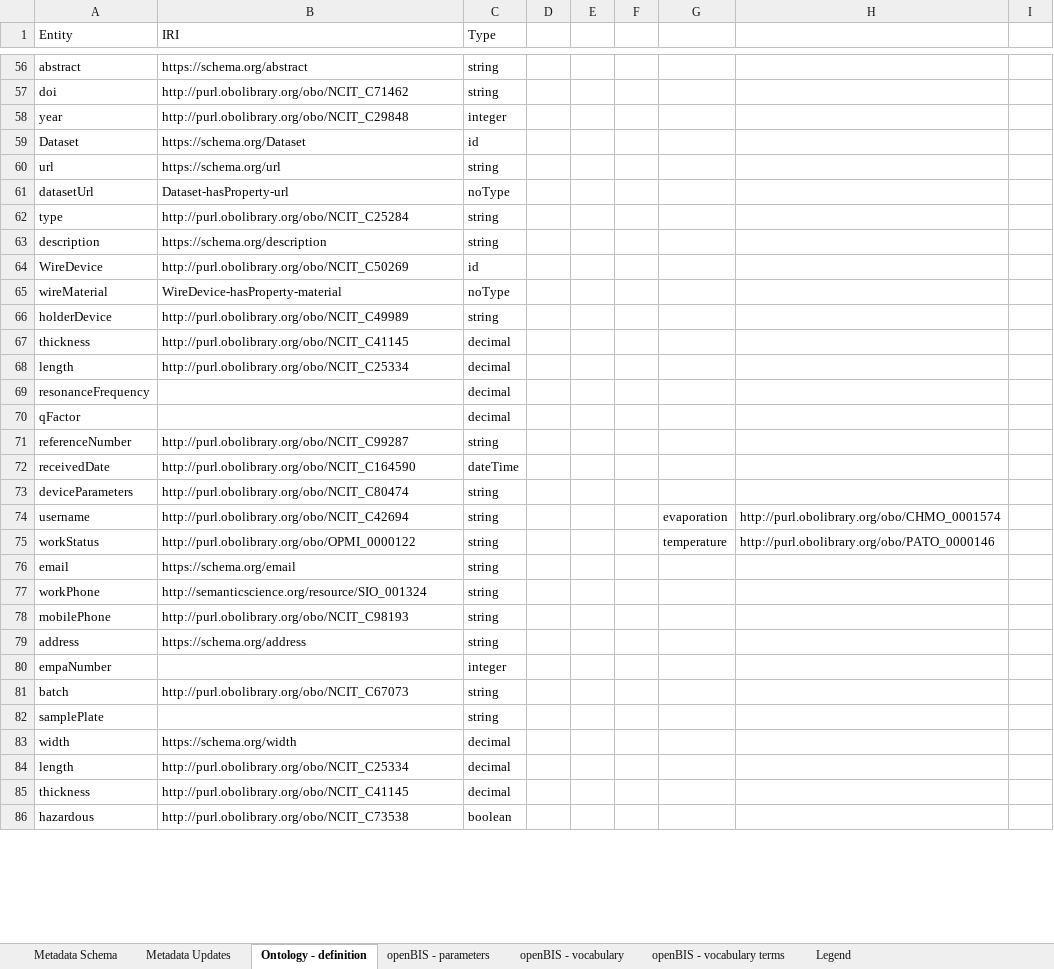
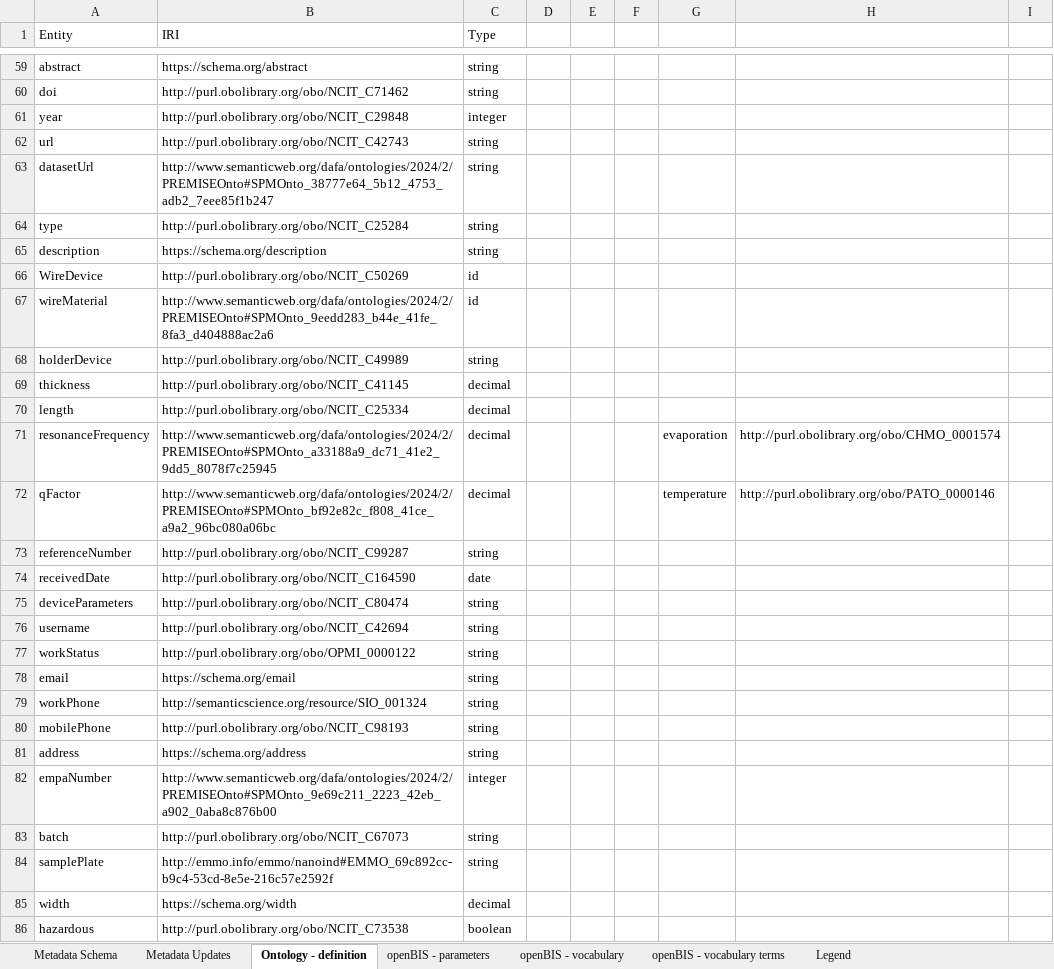
Before and after one commit to nanotech-empa/nanotech-premise, an Excel workbook: Metadata_Schema_for_openBIS.xlsx, sheet Ontology - definition, drawn as a sheet; only a part is shown, gaps mark what is left out; values as stored, in another font and other column widths than the file's, no cell formats; table styles not drawn; removed rows and columns are numbered as before the commit, all else as after; the diff covers the shown part only; the diff names each change by its address in the sheet, - before the commit and + after, or states it on an @@ line.

```diff
--- a/Metadata_Schema_for_openBIS.xlsx (sheet Ontology - definition)
+++ b/Metadata_Schema_for_openBIS.xlsx (sheet Ontology - definition)
-row 59: Dataset | https://schema.org/Dataset | id
-B62 (IRI): https://schema.org/url
+B62 (IRI): http://purl.obolibrary.org/obo/NCIT_C42743
-B63 (IRI): Dataset-hasProperty-url
+B63 (IRI): http://www.semanticweb.org/dafa/ontologies/2024/2/PREMISEOnto#SPMOnto_38777e64_5b12_4753_adb2_7eee85f1b247
-C63 (Type): noType
+C63 (Type): string
-B67 (IRI): WireDevice-hasProperty-material
+B67 (IRI): http://www.semanticweb.org/dafa/ontologies/2024/2/PREMISEOnto#SPMOnto_9eedd283_b44e_41fe_8fa3_d404888ac2a6
-C67 (Type): noType
+C67 (Type): id
-B71 (IRI): (empty)
+B71 (IRI): http://www.semanticweb.org/dafa/ontologies/2024/2/PREMISEOnto#SPMOnto_a33188a9_dc71_41e2_9dd5_8078f7c25945
-G71: (empty)
+G71: evaporation
-H71: (empty)
+H71: http://purl.obolibrary.org/obo/CHMO_0001574
-B72 (IRI): (empty)
+B72 (IRI): http://www.semanticweb.org/dafa/ontologies/2024/2/PREMISEOnto#SPMOnto_bf92e82c_f808_41ce_a9a2_96bc080a06bc
-G72: (empty)
+G72: temperature
-H72: (empty)
+H72: http://purl.obolibrary.org/obo/PATO_0000146
-C74 (Type): dateTime
+C74 (Type): date
-G76: evaporation
+G76: (empty)
-H76: http://purl.obolibrary.org/obo/CHMO_0001574
+H76: (empty)
-G77: temperature
+G77: (empty)
-H77: http://purl.obolibrary.org/obo/PATO_0000146
+H77: (empty)
-B82 (IRI): (empty)
+B82 (IRI): http://www.semanticweb.org/dafa/ontologies/2024/2/PREMISEOnto#SPMOnto_9e69c211_2223_42eb_a902_0aba8c876b00
-B84 (IRI): (empty)
+B84 (IRI): http://emmo.info/emmo/nanoind#EMMO_69c892cc-b9c4-53cd-8e5e-216c57e2592f
-row 84: length | http://purl.obolibrary.org/obo/NCIT_C25334 | decimal
-row 85: thickness | http://purl.obolibrary.org/obo/NCIT_C41145 | decimal
```
Also changed, not shown: 5 added rows, 7 removed rows and 282 edited cells elsewhere in this sheet, sheet Metadata Schema, sheet Metadata Updates, sheet openBIS - parameters, cell formats, formulas that keep their value, Metadata_Experiment_Objects.xlsx, 5 other files.
